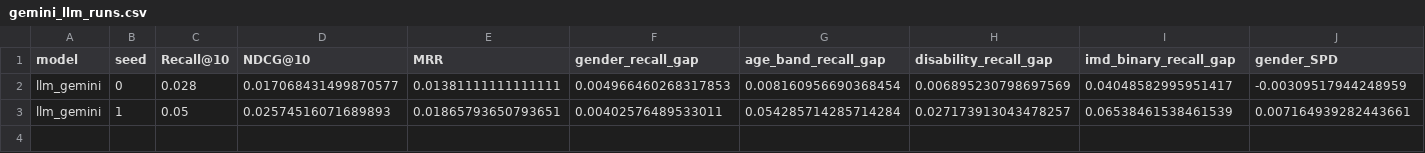
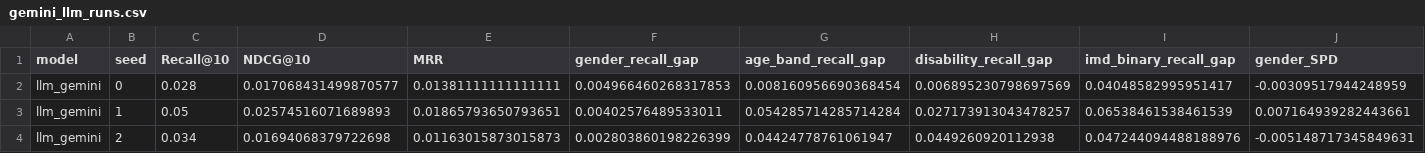
Before and after one commit to veer-pratapsingh/HCAI-fairness-recsys, a CSV file: results/gemini_llm_runs.csv, drawn as a sheet; only a part is shown; rows hold the shown columns only; the diff names each change by its address in the sheet, - before the commit and + after, or states it on an @@ line.

Commit message:
Phase 6: Create plotting script and generate first trade-off plots, RQ3 bar charts, and mitigation plots. Stage completed Gemini seed 2 results.

```diff
--- a/results/gemini_llm_runs.csv
+++ b/results/gemini_llm_runs.csv
+row 4: llm_gemini | 2 | 0.034 | 0.01694068379722698 | 0.01163015873015873 | 0.002803860198226399 | 0.04424778761061947 | 0.0449260920112938 | 0.047244094488188976 | -0.005148717345849631
```
Also changed, not shown: 6 other files.
